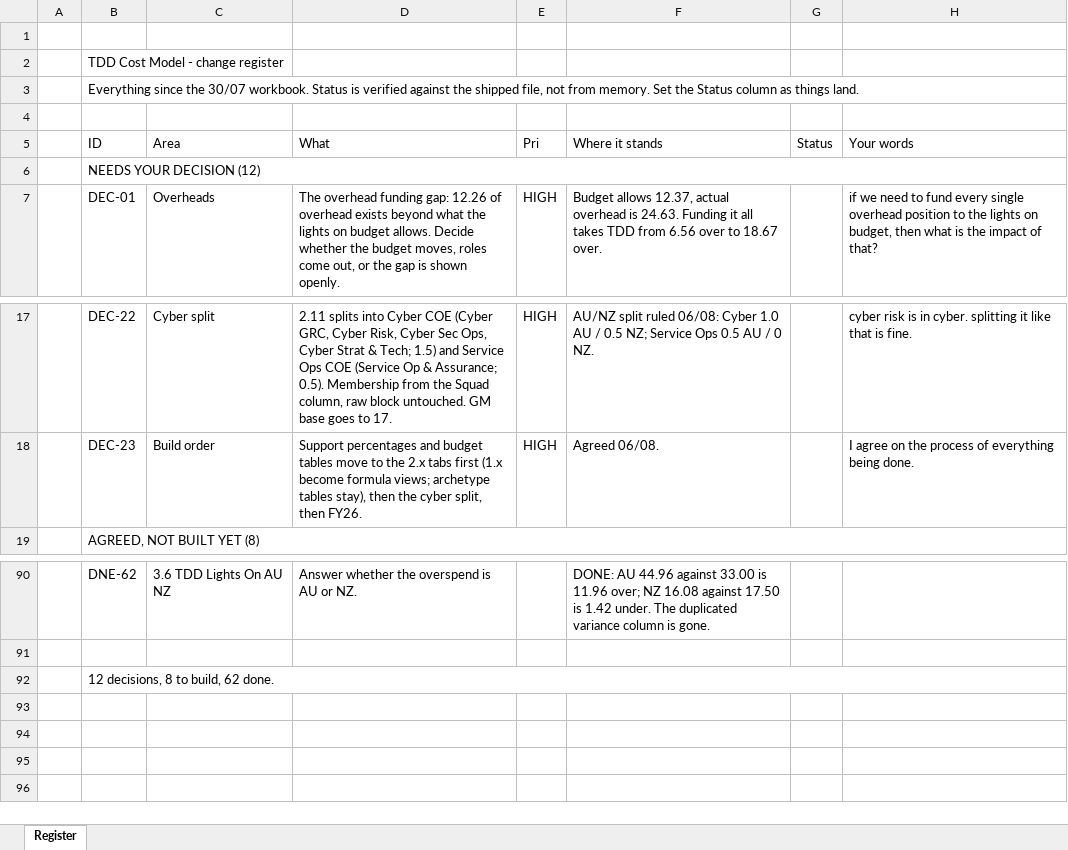
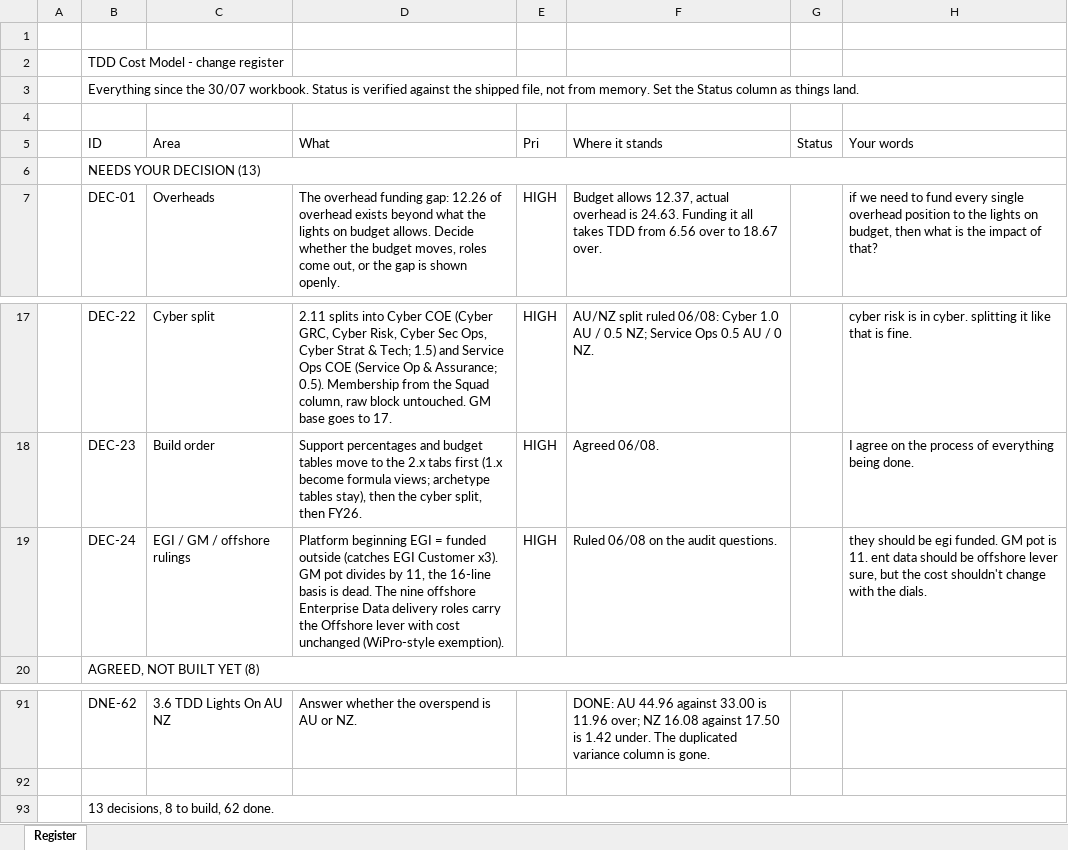
Before and after one commit to leewainescott-debug/anthropic-claude-code, an Excel workbook: docs/TDD_Model_Register.xlsx, sheet Register, drawn as a sheet; only a part is shown, gaps mark what is left out; values as stored, in another font and other column widths than the file's, no cell formats; addresses are those after the commit; the diff names each change by its address in the sheet, - before the commit and + after, or states it on an @@ line.

```diff
--- a/docs/TDD_Model_Register.xlsx (sheet Register)
+++ b/docs/TDD_Model_Register.xlsx (sheet Register)
-B6 (ID): NEEDS YOUR DECISION (12)
+B6 (ID): NEEDS YOUR DECISION (13)
+row 19:  | DEC-24 | EGI / GM / offshore rulings | Platform beginning EGI = funded outside (catches EGI Customer x3). GM pot divides by 11, the 16-line basis is dead. The nine offshore Enterprise Data delivery roles carry the Offshore lever with cost unchanged (WiPro-style exemption). | HIGH | Ruled 06/08 on the audit questions. |  | they should be egi funded. GM pot is 11. ent data should be offshore lever sure, but the cost shouldn't change with the dials.
-B93 (ID): 12 decisions, 8 to build, 62 done.
+B93 (ID): 13 decisions, 8 to build, 62 done.
```
Also changed, not shown: cell formats, 3 other files.
